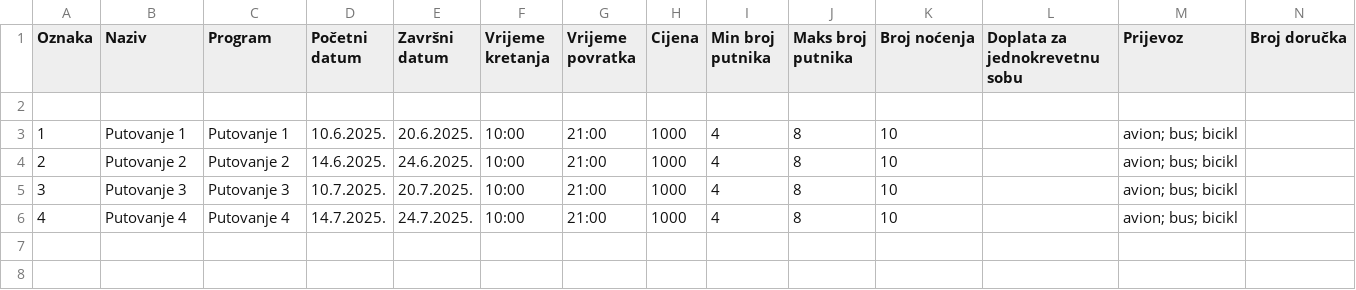
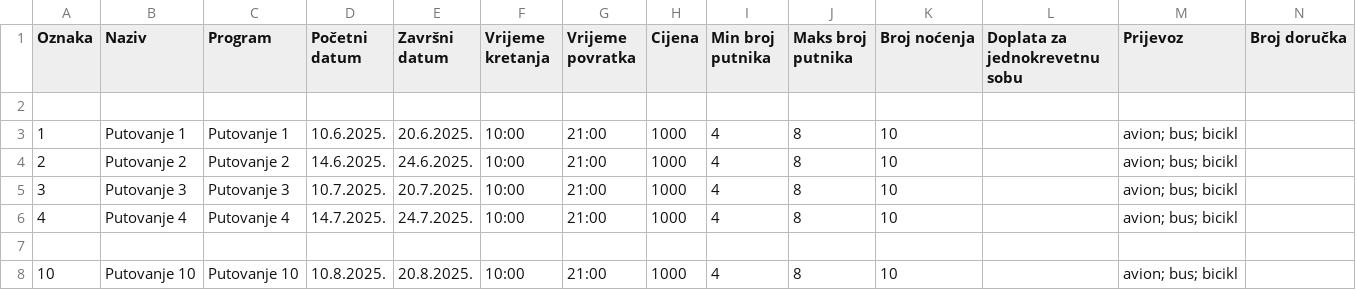
Before and after one commit to jmojzes21/Uzorci-Dizajna-Zadace, a CSV file: Podaci/aranzmani.csv, drawn as a sheet; only a part is shown; rows hold the shown columns only; the diff names each change by its address in the sheet, - before the commit and + after, or states it on an @@ line.

```diff
--- a/Podaci/aranzmani.csv
+++ b/Podaci/aranzmani.csv
+row 7: (empty)
+row 8: 10 | Putovanje 10 | Putovanje 10 | 10.8.2025. | 20.8.2025. | 10:00 | 21:00 | 1000 | 4 | 8 | 10 |  | avion; bus; bicikl
```
Also changed, not shown: Podaci/rezervacije.csv, 9 other files.
